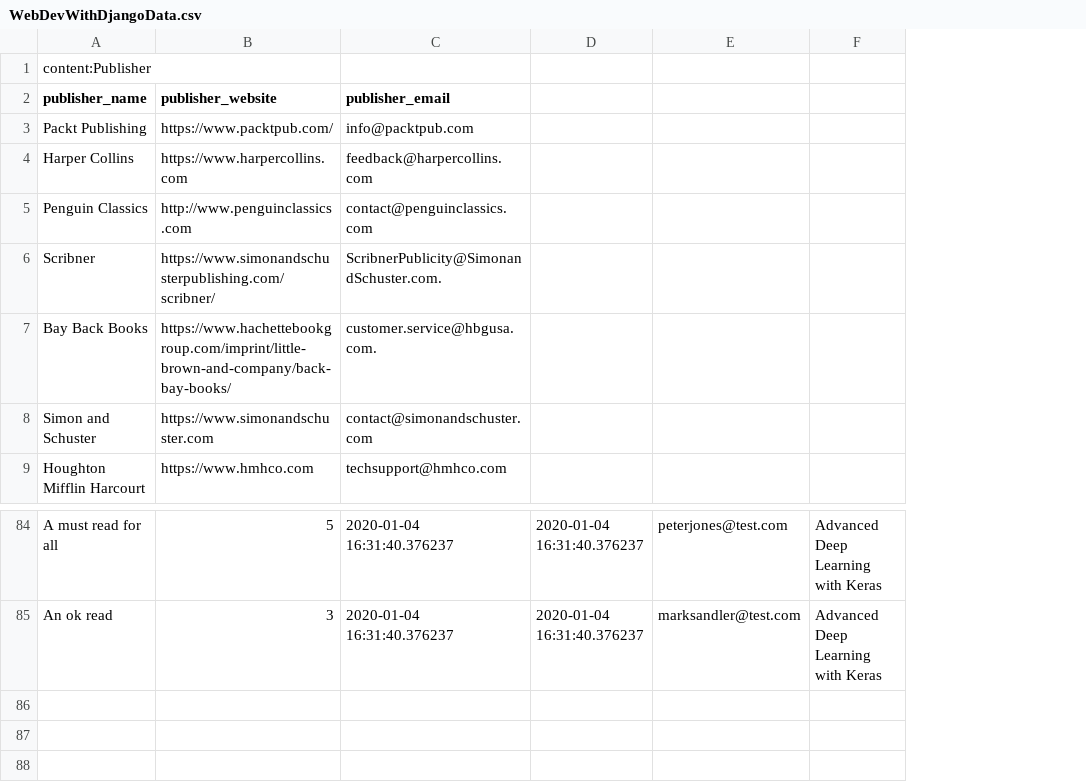
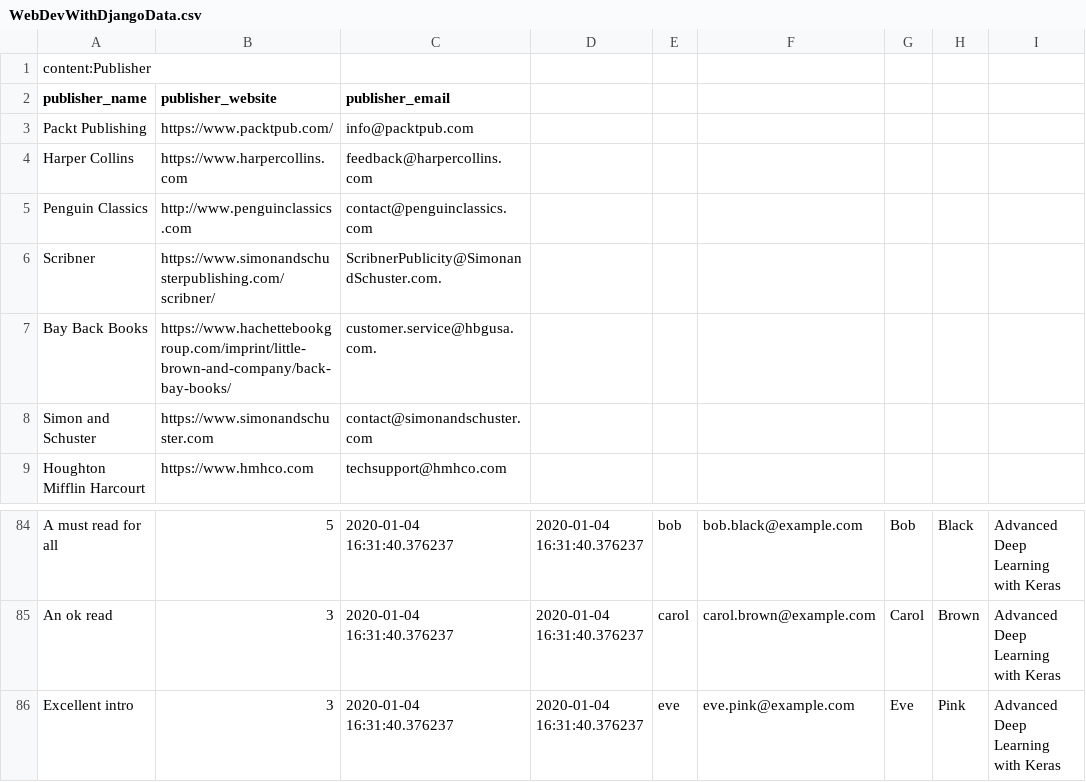
Before and after one commit to Adelina980/rep_pp_AdelinaS, a CSV file: django/bookr/reviews/managment/commands/WebDevWithDjangoData.csv, drawn as a sheet; only a part is shown, gaps mark what is left out; removed rows and columns are numbered as before the commit, all else as after; the diff names each change by its address in the sheet, - before the commit and + after, or states it on an @@ line.

```diff
--- a/django/bookr/reviews/managment/commands/WebDevWithDjangoData.csv
+++ b/django/bookr/reviews/managment/commands/WebDevWithDjangoData.csv
-column E, rows 84-85: peterjones@test.com | marksandler@test.com
+column E, rows 84-85: bob | carol
+column F, rows 84-85: bob.black@example.com | carol.brown@example.com
+column G, rows 84-85: Bob | Carol
+column H, rows 84-85: Black | Brown
+row 86: Excellent intro | 3 | 2020-01-04 16:31:40.376237 | 2020-01-04 16:31:40.376237 | eve | eve.pink@example.com | Eve | Pink | Advanced Deep Learning with Keras
```
Also changed, not shown: 7 other files.
